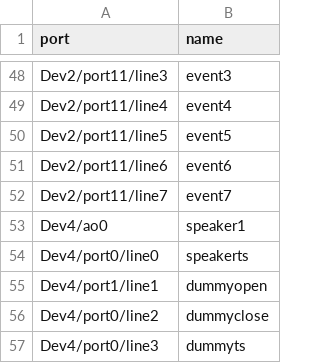
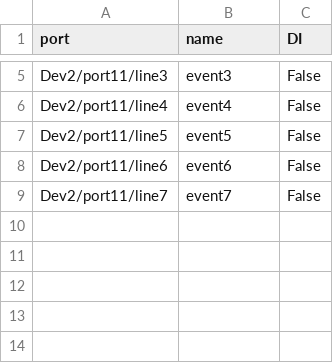
Before and after one commit to Siapas-Laboratory/siapas-b150-chronic-setups, a CSV file: OPENFIELD_LINEAR/port_map.csv, drawn as a sheet; only a part is shown, gaps mark what is left out; removed rows and columns are numbered as before the commit, all else as after; the diff covers the shown part only; the diff names each change by its address in the sheet, - before the commit and + after, or states it on an @@ line.

```diff
--- a/OPENFIELD_LINEAR/port_map.csv
+++ b/OPENFIELD_LINEAR/port_map.csv
+column C (DI), rows 5-9: all False
-row 53: Dev4/ao0 | speaker1
-row 54: Dev4/port0/line0 | speakerts
-row 55: Dev4/port1/line1 | dummyopen
-row 56: Dev4/port0/line2 | dummyclose
-row 57: Dev4/port0/line3 | dummyts
```
Also changed, not shown: 43 removed rows elsewhere in this file, SLEEP/port_map.csv.
